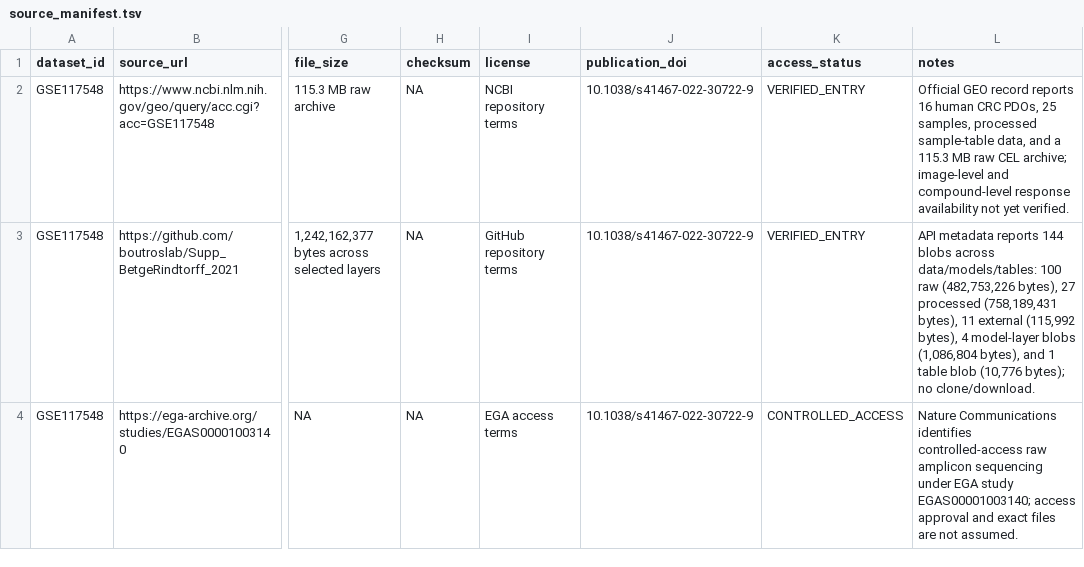
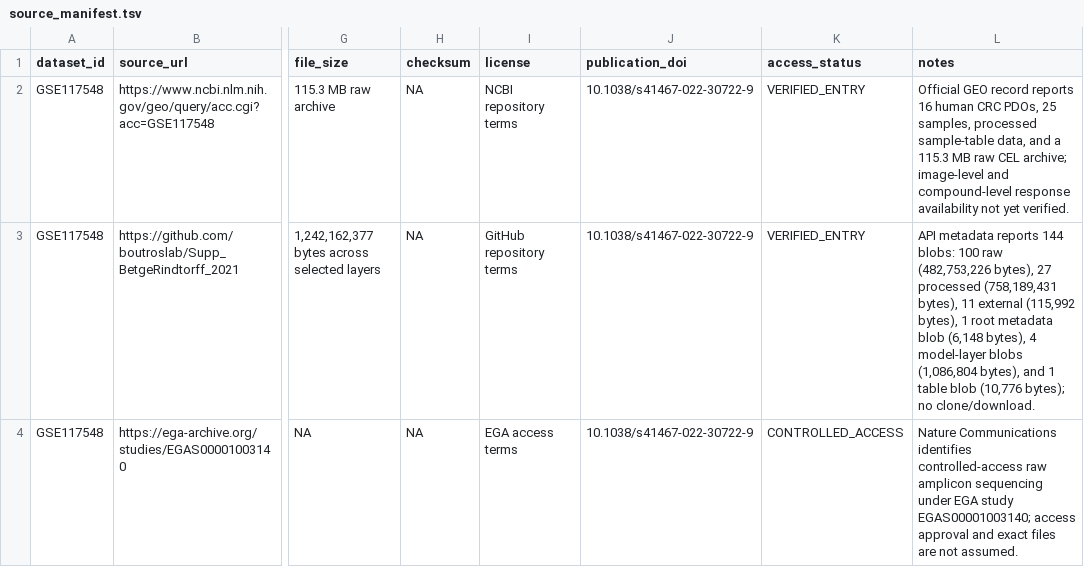
Before and after one commit to leezx/crc-unmet-need-therapeutic-atlas, a TSV file: DATA/registry/GSE117548/source_manifest.tsv, drawn as a sheet; only a part is shown, gaps mark what is left out; the diff names each change by its address in the sheet, - before the commit and + after, or states it on an @@ line.

```diff
--- a/DATA/registry/GSE117548/source_manifest.tsv
+++ b/DATA/registry/GSE117548/source_manifest.tsv
-L3 (notes): …reports 144 blobs across data/models/tables: 100 raw (482,753,226 bytes), 27 processed (758,189,431 bytes), 11 external (115,992 bytes), 4…
+L3 (notes): …reports 144 blobs: 100 raw (482,753,226 bytes), 27 processed (758,189,431 bytes), 11 external (115,992 bytes), 1 root metadata blob (6,148 bytes), 4…
```
Also changed, not shown: DATA/registry/GSE117548/asset_layer_summary.tsv, 2 other files.
